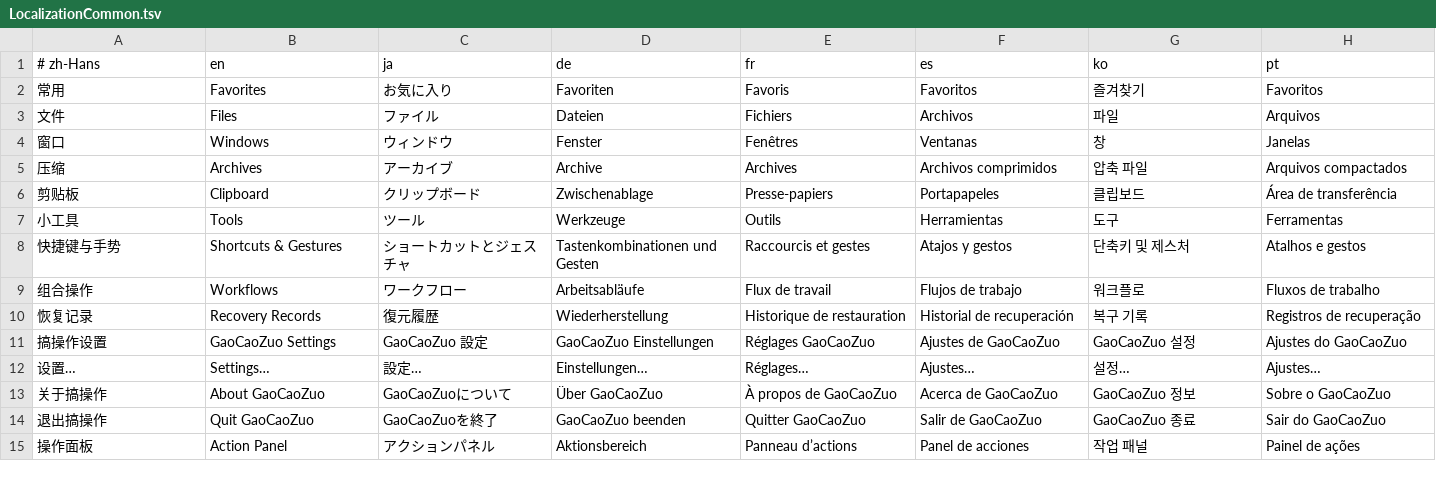
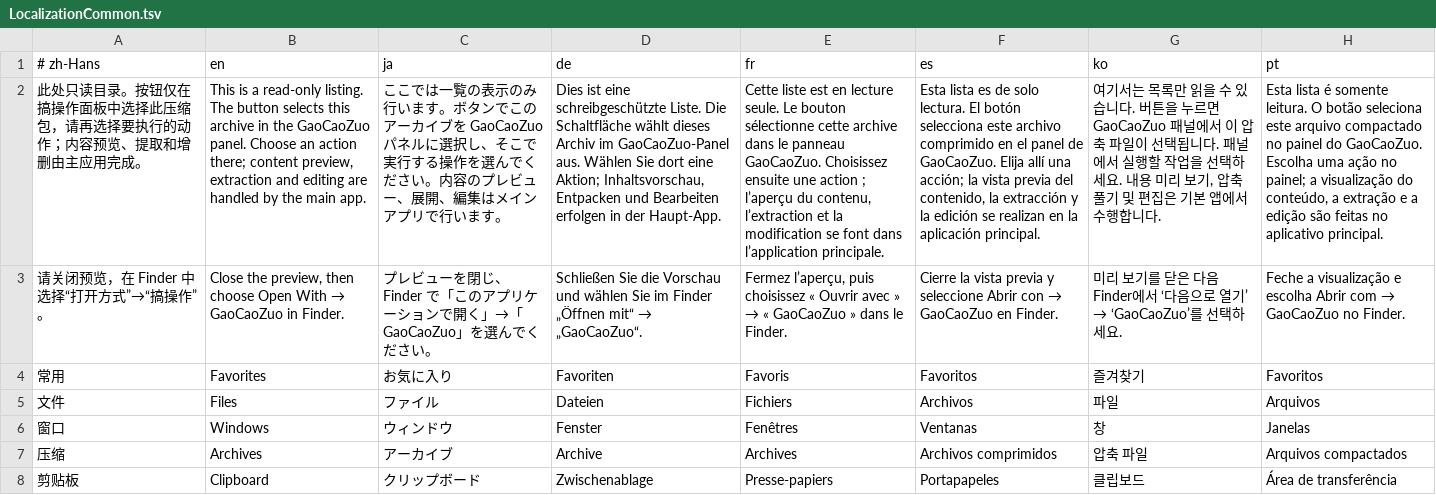
Before and after one commit to UCASerYff/GaoCaoZuo, a TSV file: Resources/LocalizationCommon.tsv, drawn as a sheet; only a part is shown; the shorter side is filled out with more unchanged rows; the diff names each change by its address in the sheet, - before the commit and + after, or states it on an @@ line.

```diff
--- a/Resources/LocalizationCommon.tsv
+++ b/Resources/LocalizationCommon.tsv
+row 2: 此处只读目录。按钮仅在搞操作面板中选择此压缩包，请再选择要执行的动作；内容预览、提取和增删由主应用完成。 | This is a read-only listing. The button selects this archive in the GaoCaoZuo panel. Choose an action there; content preview, extraction and editing are handled by the main app. | ここでは一覧の表示のみ行います。ボタンでこのアーカイブを GaoCaoZuo パネルに選択し、そこで実行する操作を選んでください。内容のプレビュー、展開、編集はメインアプリで行います。 | Dies ist eine schreibgeschützte Liste. Die Schaltfläche wählt dieses Archiv im GaoCaoZuo-Panel aus. Wählen Sie dort eine Aktion; Inhaltsvorschau, Entpacken und Bearbeiten erfolgen in der Haupt-App. | Cette liste est en lecture seule. Le bouton sélectionne cette archive dans le panneau GaoCaoZuo. Choisissez ensuite une action ; l’aperçu du contenu, l’extraction et la modification se font dans l’application principale. | Esta lista es de solo lectura. El botón selecciona este archivo comprimido en el panel de GaoCaoZuo. Elija allí una acción; la vista previa del contenido, la extracción y la edición se realizan en la aplicación principal. | 여기서는 목록만 읽을 수 있습니다. 버튼을 누르면 GaoCaoZuo 패널에서 이 압축 파일이 선택됩니다. 패널에서 실행할 작업을 선택하세요. 내용 미리 보기, 압축 풀기 및 편집은 기본 앱에서 수행합니다. | Esta lista é somente leitura. O botão seleciona este arquivo compactado no painel do GaoCaoZuo. Escolha uma ação no painel; a visualização do conteúdo, a extração e a edição são feitas no aplicativo principal.
+row 3: 请关闭预览，在 Finder 中选择“打开方式”→“搞操作”。 | Close the preview, then choose Open With → GaoCaoZuo in Finder. | プレビューを閉じ、Finder で「このアプリケーションで開く」→「GaoCaoZuo」を選んでください。 | Schließen Sie die Vorschau und wählen Sie im Finder „Öffnen mit“ → „GaoCaoZuo“. | Fermez l’aperçu, puis choisissez « Ouvrir avec » → « GaoCaoZuo » dans le Finder. | Cierre la vista previa y seleccione Abrir con → GaoCaoZuo en Finder. | 미리 보기를 닫은 다음 Finder에서 ‘다음으로 열기’ → ‘GaoCaoZuo’를 선택하세요. | Feche a visualização e escolha Abrir com → GaoCaoZuo no Finder.
```
Also changed, not shown: 16 other files.
